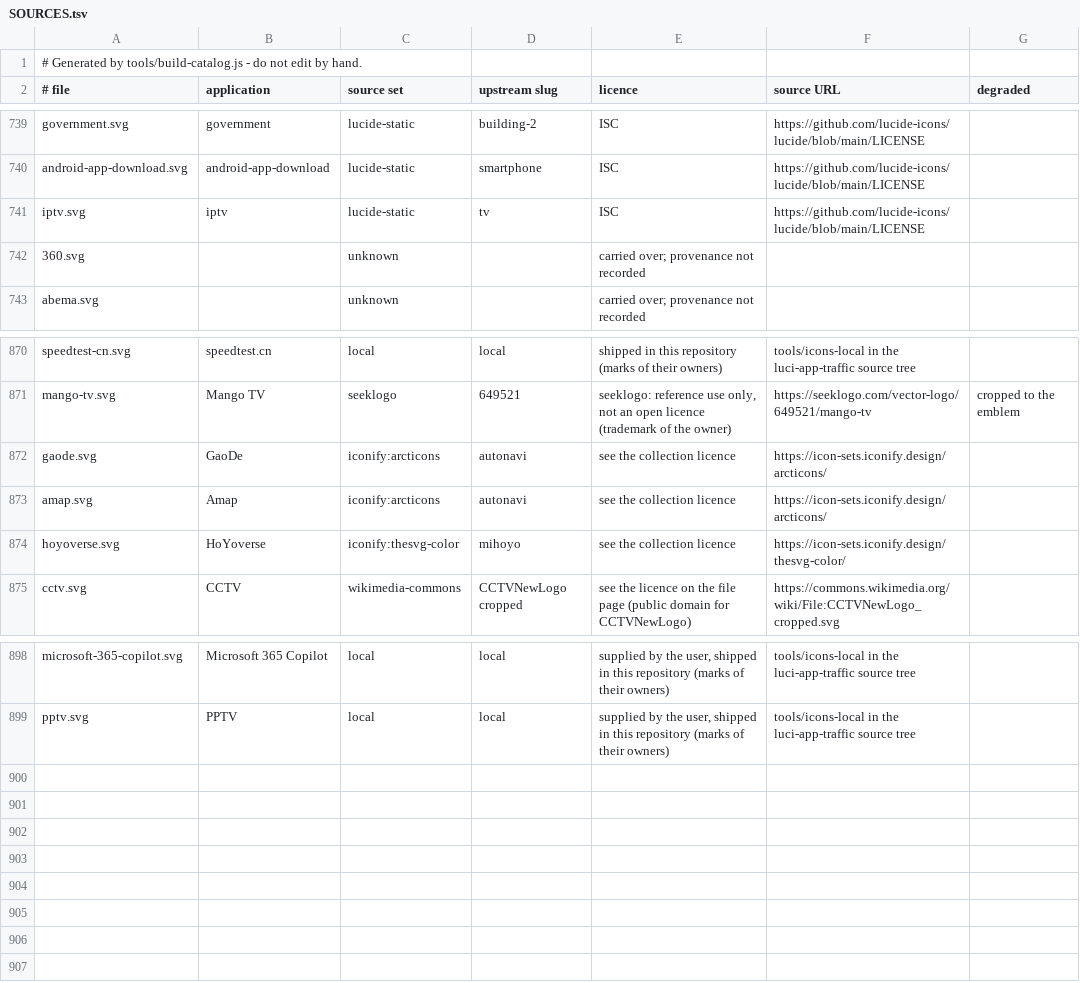
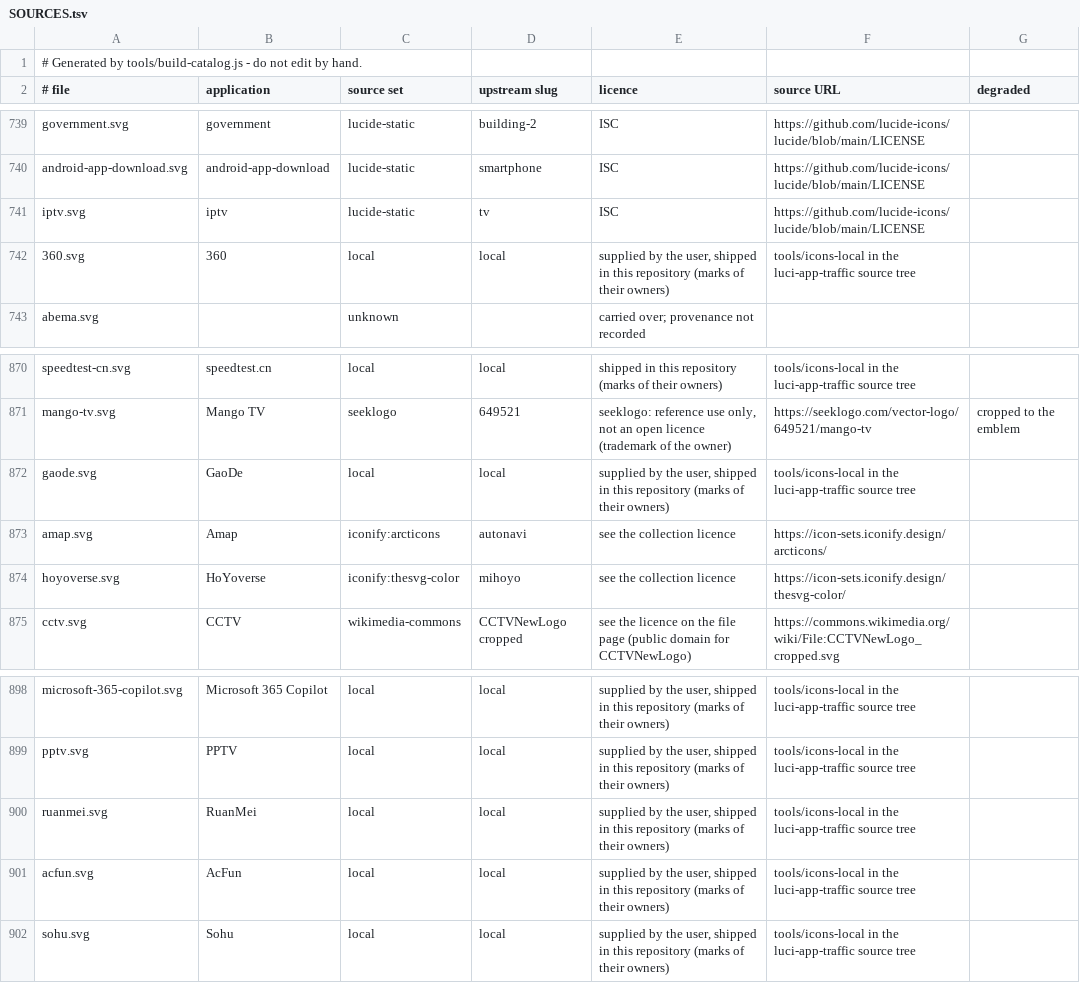
Before and after one commit to MedyMa/luci-app, a TSV file: Luci-app/luci-app-traffic/htdocs/luci-static/resources/traffic/icons/SOURCES.tsv, drawn as a sheet; only a part is shown, gaps mark what is left out.

Commit message:
feat(traffic): five marks the catalogue was waiting for
Three applications had rows in apps.tsv but no icon file, because the supplied
names did not match the slug the page asks for - slug('RuanMei') is ruanmei, not
ruanmei-logo, and Linux is case sensitive, so AcFun.svg could never answer a
request for acfun.svg.  Renamed to that slug and installed:

  ruanmei.svg   RuanMei    22 rows were unserved
  acfun.svg     AcFun       6 rows
  sohu.svg      Sohu       54 rows

Two existing files were replaced with the supplied artwork:

  gaode.svg     GaoDe      was arcticons line art - a monochrome mark that is
                           invisible on the dark theme; the supplied mark is
                           coloured, so this also fixes that one row
  360.svg       360        the outgoing file had no recorded provenance at all
                           ('carried over; provenance not recorded'); the
                           replacement records where it came from

Sony, PlayStation and Riot Games already had marks and were deliberately left
alone, since only GaoDe was named for replacement.  Worth knowing: the outgoing
Sony mark is a black wordmark and is invisible on the dark theme too - the
supplied sony.svg would fix it if asked.

All five were checked at 26px and 56px in both themes before shipping: every one
is legible on white and on the dark card, including sohu, whose near-black
path colours sit on a yellow plate.

check-icons OK: 900 files, 900 manifest rows, name coverage 49.6% -> 49.8%.

```diff
--- a/Luci-app/luci-app-traffic/htdocs/luci-static/resources/traffic/icons/SOURCES.tsv
+++ b/Luci-app/luci-app-traffic/htdocs/luci-static/resources/traffic/icons/SOURCES.tsv
@@ -741,3 +741,3 @@ android-app-download.svg	android-app-download	lucide-static	smartphone	ISC	https
 iptv.svg	iptv	lucide-static	tv	ISC	https://github.com/lucide-icons/lucide/blob/main/LICENSE	
-360.svg		unknown		carried over; provenance not recorded		
+360.svg	360	local	local	supplied by the user, shipped in this repository (marks of their owners)	tools/icons-local in the luci-app-traffic source tree	
 abema.svg		unknown		carried over; provenance not recorded		
@@ -871,3 +871,3 @@ speedtest-cn.svg	speedtest.cn	local	local	shipped in this repository (marks of t
 mango-tv.svg	Mango TV	seeklogo	649521	seeklogo: reference use only, not an open licence (trademark of the owner)	https://seeklogo.com/vector-logo/649521/mango-tv	cropped to the emblem
-gaode.svg	GaoDe	iconify:arcticons	autonavi	see the collection licence	https://icon-sets.iconify.design/arcticons/	
+gaode.svg	GaoDe	local	local	supplied by the user, shipped in this repository (marks of their owners)	tools/icons-local in the luci-app-traffic source tree	
 amap.svg	Amap	iconify:arcticons	autonavi	see the collection licence	https://icon-sets.iconify.design/arcticons/	
@@ -899 +899,4 @@ microsoft-365-copilot.svg	Microsoft 365 Copilot	local	local	supplied by the user
 pptv.svg	PPTV	local	local	supplied by the user, shipped in this repository (marks of their owners)	tools/icons-local in the luci-app-traffic source tree	
+ruanmei.svg	RuanMei	local	local	supplied by the user, shipped in this repository (marks of their owners)	tools/icons-local in the luci-app-traffic source tree	
+acfun.svg	AcFun	local	local	supplied by the user, shipped in this repository (marks of their owners)	tools/icons-local in the luci-app-traffic source tree	
+sohu.svg	Sohu	local	local	supplied by the user, shipped in this repository (marks of their owners)	tools/icons-local in the luci-app-traffic source tree	
```
Also changed, not shown: 11 other files.
